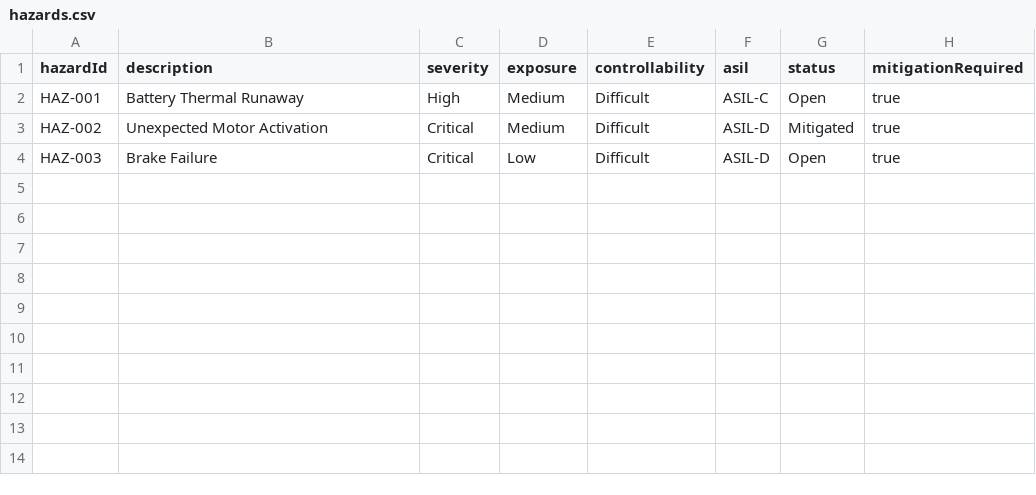
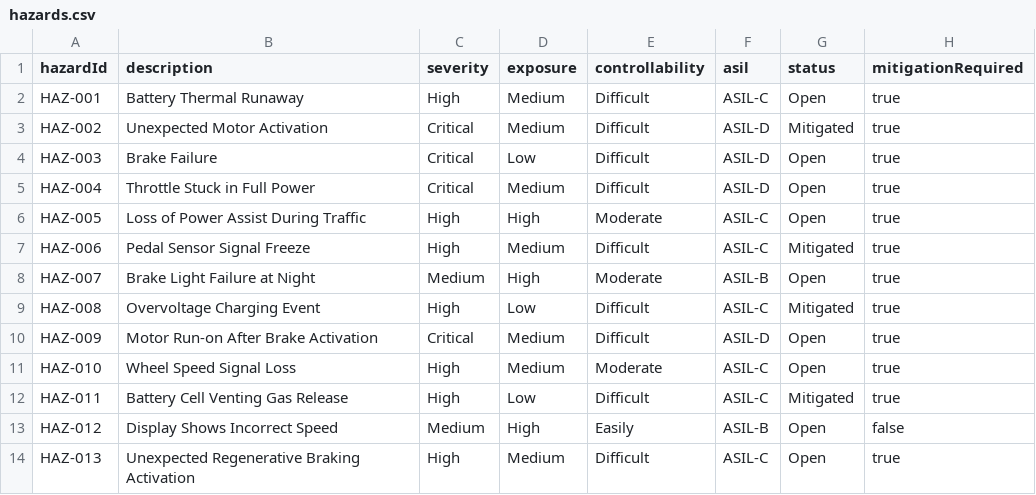
Before and after one commit to zanatyahmed/test_MT, a CSV file: hazards.csv, drawn as a sheet; the diff names each change by its address in the sheet, - before the commit and + after, or states it on an @@ line.

Commit message:
hazards.csv

```diff
--- a/hazards.csv
+++ b/hazards.csv
+row 5: HAZ-004 | Throttle Stuck in Full Power | Critical | Medium | Difficult | ASIL-D | Open | true
+row 6: HAZ-005 | Loss of Power Assist During Traffic | High | High | Moderate | ASIL-C | Open | true
+row 7: HAZ-006 | Pedal Sensor Signal Freeze | High | Medium | Difficult | ASIL-C | Mitigated | true
+row 8: HAZ-007 | Brake Light Failure at Night | Medium | High | Moderate | ASIL-B | Open | true
+row 9: HAZ-008 | Overvoltage Charging Event | High | Low | Difficult | ASIL-C | Mitigated | true
+row 10: HAZ-009 | Motor Run-on After Brake Activation | Critical | Medium | Difficult | ASIL-D | Open | true
+row 11: HAZ-010 | Wheel Speed Signal Loss | High | Medium | Moderate | ASIL-C | Open | true
+row 12: HAZ-011 | Battery Cell Venting Gas Release | High | Low | Difficult | ASIL-C | Mitigated | true
+row 13: HAZ-012 | Display Shows Incorrect Speed | Medium | High | Easily | ASIL-B | Open | false
+row 14: HAZ-013 | Unexpected Regenerative Braking Activation | High | Medium | Difficult | ASIL-C | Open | true
```
